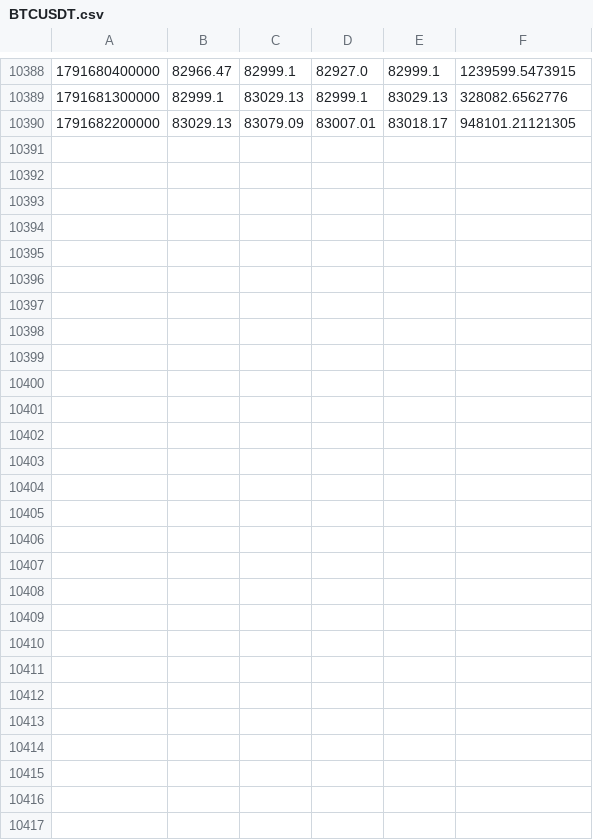
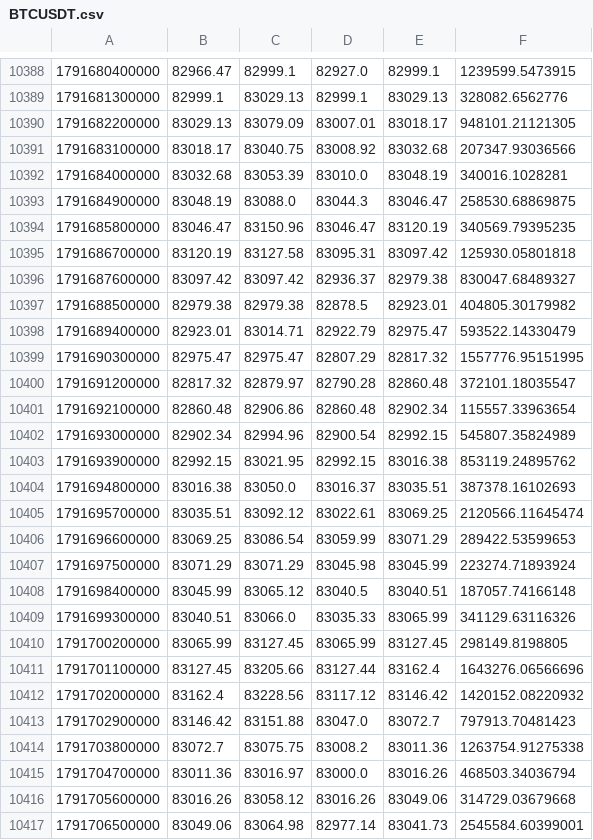
Before and after one commit to Milliebanned/pervigil, a CSV file: data/candles/BTCUSDT.csv, drawn as a sheet; only a part is shown, gaps mark what is left out; the diff names each change by its address in the sheet, - before the commit and + after, or states it on an @@ line.

```diff
--- a/data/candles/BTCUSDT.csv
+++ b/data/candles/BTCUSDT.csv
+row 10391: 1791683100000 | 83018.17 | 83040.75 | 83008.92 | 83032.68 | 207347.93036566
+row 10392: 1791684000000 | 83032.68 | 83053.39 | 83010.0 | 83048.19 | 340016.1028281
+row 10393: 1791684900000 | 83048.19 | 83088.0 | 83044.3 | 83046.47 | 258530.68869875
+row 10394: 1791685800000 | 83046.47 | 83150.96 | 83046.47 | 83120.19 | 340569.79395235
+row 10395: 1791686700000 | 83120.19 | 83127.58 | 83095.31 | 83097.42 | 125930.05801818
+row 10396: 1791687600000 | 83097.42 | 83097.42 | 82936.37 | 82979.38 | 830047.68489327
+row 10397: 1791688500000 | 82979.38 | 82979.38 | 82878.5 | 82923.01 | 404805.30179982
+row 10398: 1791689400000 | 82923.01 | 83014.71 | 82922.79 | 82975.47 | 593522.14330479
+row 10399: 1791690300000 | 82975.47 | 82975.47 | 82807.29 | 82817.32 | 1557776.95151995
+row 10400: 1791691200000 | 82817.32 | 82879.97 | 82790.28 | 82860.48 | 372101.18035547
+row 10401: 1791692100000 | 82860.48 | 82906.86 | 82860.48 | 82902.34 | 115557.33963654
+row 10402: 1791693000000 | 82902.34 | 82994.96 | 82900.54 | 82992.15 | 545807.35824989
+row 10403: 1791693900000 | 82992.15 | 83021.95 | 82992.15 | 83016.38 | 853119.24895762
+row 10404: 1791694800000 | 83016.38 | 83050.0 | 83016.37 | 83035.51 | 387378.16102693
+row 10405: 1791695700000 | 83035.51 | 83092.12 | 83022.61 | 83069.25 | 2120566.11645474
+row 10406: 1791696600000 | 83069.25 | 83086.54 | 83059.99 | 83071.29 | 289422.53599653
+row 10407: 1791697500000 | 83071.29 | 83071.29 | 83045.98 | 83045.99 | 223274.71893924
+row 10408: 1791698400000 | 83045.99 | 83065.12 | 83040.5 | 83040.51 | 187057.74166148
+row 10409: 1791699300000 | 83040.51 | 83066.0 | 83035.33 | 83065.99 | 341129.63116326
+row 10410: 1791700200000 | 83065.99 | 83127.45 | 83065.99 | 83127.45 | 298149.8198805
+row 10411: 1791701100000 | 83127.45 | 83205.66 | 83127.44 | 83162.4 | 1643276.06566696
+row 10412: 1791702000000 | 83162.4 | 83228.56 | 83117.12 | 83146.42 | 1420152.08220932
+row 10413: 1791702900000 | 83146.42 | 83151.88 | 83047.0 | 83072.7 | 797913.70481423
+row 10414: 1791703800000 | 83072.7 | 83075.75 | 83008.2 | 83011.36 | 1263754.91275338
+row 10415: 1791704700000 | 83011.36 | 83016.97 | 83000.0 | 83016.26 | 468503.34036794
+row 10416: 1791705600000 | 83016.26 | 83058.12 | 83016.26 | 83049.06 | 314729.03679668
+row 10417: 1791706500000 | 83049.06 | 83064.98 | 82977.14 | 83041.73 | 2545584.60399001
```
Also changed, not shown: data/candles/RAAPLUSDT.csv, data/candles/RGOOGLUSDT.csv, 11 other files.
